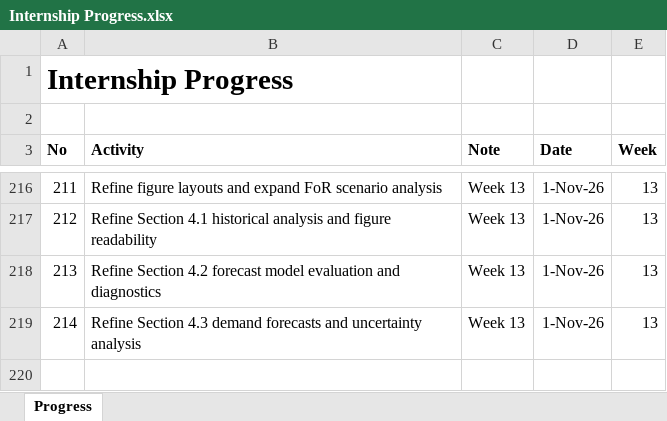
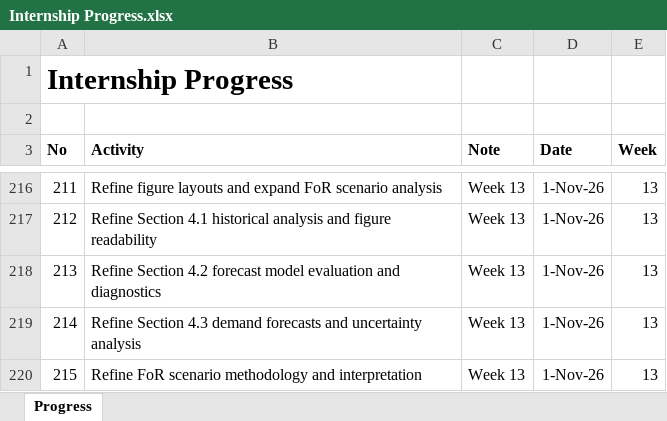
Before and after one commit to yusufkurniar/aas-supercomputing-demand-forecasting, an Excel workbook: assets/progress/Internship Progress.xlsx, sheet Progress, drawn as a sheet; only a part is shown, gaps mark what is left out; values as stored, in another font and other column widths than the file's, no borders; the diff names each change by its address in the sheet, - before the commit and + after, or states it on an @@ line.

Commit message:
Refine FoR scenario methodology and interpretation
Clarify missing-year treatment and normalised allocation weights; streamline historical scenario comparisons; verify 2030 field-level projections and planning limitations.

```diff
--- a/assets/progress/Internship Progress.xlsx (sheet Progress)
+++ b/assets/progress/Internship Progress.xlsx (sheet Progress)
+row 220: 215 | Refine FoR scenario methodology and interpretation | Week 13 | 1-Nov-26 | 13
```
Also changed, not shown: 3 other files.
